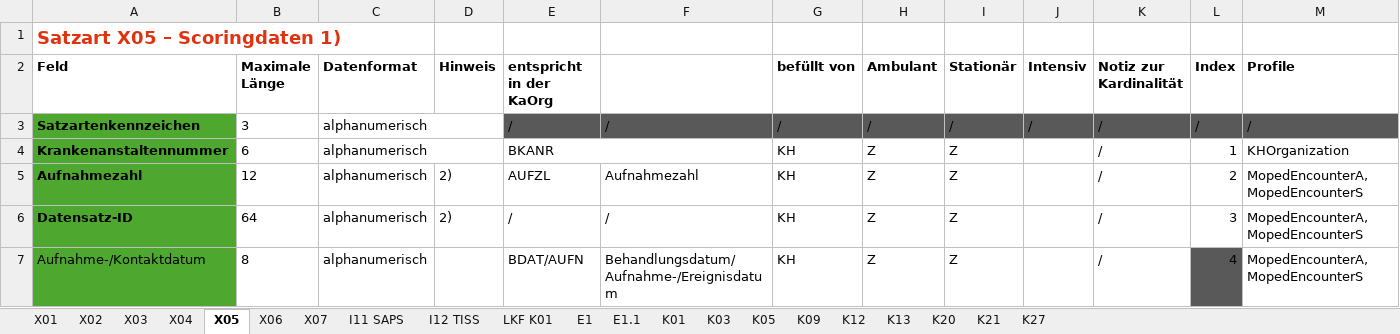
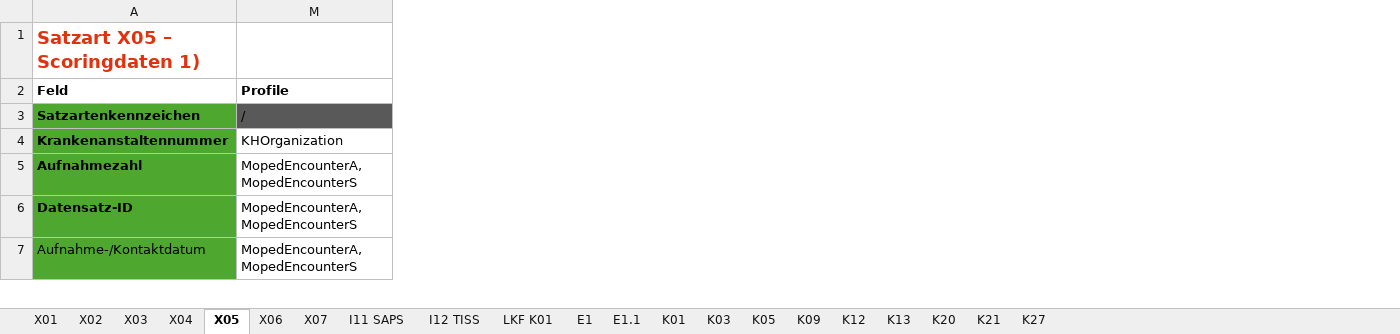
Before and after one commit to HL7Austria/ELGA-MOPED-R5, an Excel workbook: docs/MOPED_II_Mapping.xlsx, sheet X05, drawn as a sheet; only a part is shown; values as stored, in another font and other column widths than the file's, no borders; the diff covers the shown part only; the diff names each change by its address in the sheet, - before the commit and + after, or states it on an @@ line.

```diff
--- a/docs/MOPED_II_Mapping.xlsx (sheet X05)
+++ b/docs/MOPED_II_Mapping.xlsx (sheet X05)
@@ column B (Maximale Länge) hidden, rows 3-7: 3 | 6 | 12 | 64 | 8 @@
@@ column C (Datenformat) hidden, rows 3-7: all alphanumerisch @@
@@ column D (Hinweis) hidden, rows 5-6: 2) | 2) @@
@@ column E (entspricht in der KaOrg) hidden, rows 3-7: / | BKANR | AUFZL | / | BDAT/AUFN @@
@@ column F hidden, rows 3-7: / |  | Aufnahmezahl | / | Behandlungsdatum/ Aufnahme-/Ereignisdatum @@
@@ column G (befüllt von) hidden, rows 3-7: / | KH | KH | KH | KH @@
@@ column H (Ambulant) hidden, rows 3-7: / | Z | Z | Z | Z @@
@@ column I (Stationär) hidden, rows 3-7: / | Z | Z | Z | Z @@
@@ column J (Intensiv) hidden, row 3: / @@
@@ column K (Notiz zur Kardinalität) hidden, rows 3-7: all / @@
@@ column L (Index) hidden, rows 3-7: / | 1 | 2 | 3 | 4 @@
```
Also changed, not shown: 6 edited cells elsewhere in this sheet, sheet K09, sheet K01, sheet E1, sheet X07, sheet X03, sheet X06, 3 more sheets.
